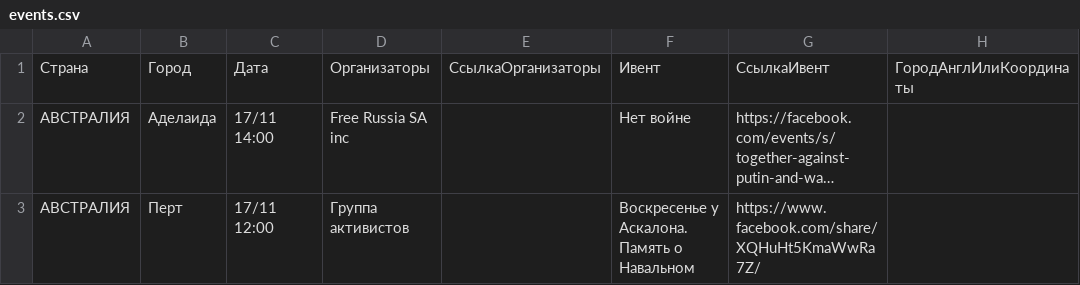
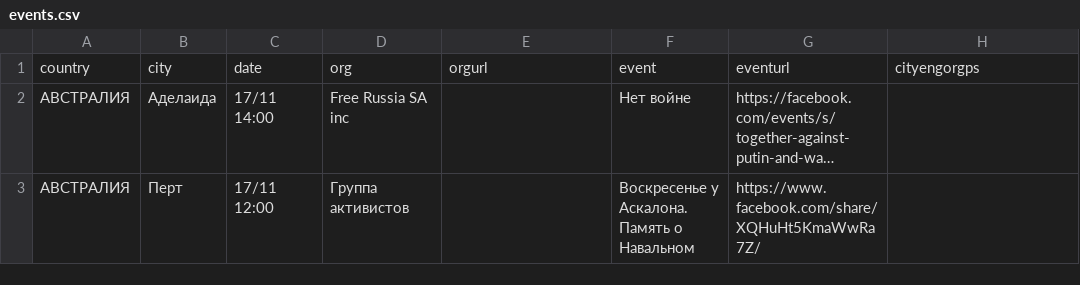
Before and after one commit to vadimkantorov/eventmaptest, a CSV file: _data/events.csv, drawn as a sheet; only a part is shown; long unchanged cells end in …; removed rows and columns are numbered as before the commit, all else as after; the diff names each change by its address in the sheet, - before the commit and + after, or states it on an @@ line.

```diff
--- a/_data/events.csv
+++ b/_data/events.csv
-row 1: Страна | Город | Дата | Организаторы | СсылкаОрганизаторы | Ивент | СсылкаИвент | ГородАнглИлиКоординаты
+row 1: country | city | date | org | orgurl | event | eventurl | cityengorgps
```
Also changed, not shown: 1 other file.
